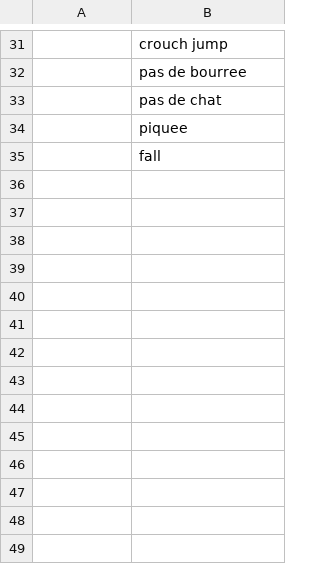
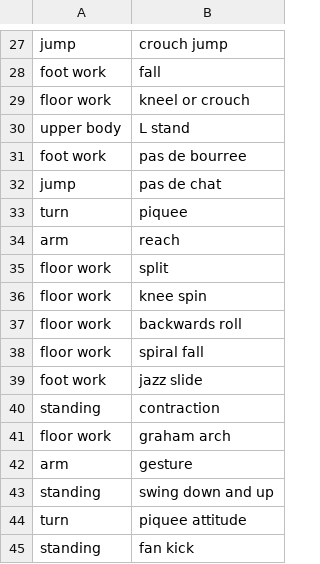
Before and after one commit to MicheleTobias/contemporary-dance-choreography, a CSV file: steps.csv, drawn as a sheet; only a part is shown, gaps mark what is left out; removed rows and columns are numbered as before the commit, all else as after; the diff covers the shown part only; the diff names each change by its address in the sheet, - before the commit and + after, or states it on an @@ line.

Commit message:
add steps

```diff
--- a/steps.csv
+++ b/steps.csv
-A27: (empty)
+A27: jump
+row 28: foot work | fall
+row 29: floor work | kneel or crouch
+row 30: upper body | L stand
-A31: (empty)
+A31: foot work
-A32: (empty)
+A32: jump
-A33: (empty)
+A33: turn
-row 35:  | fall
+row 34: arm | reach
+row 35: floor work | split
+row 36: floor work | knee spin
+row 37: floor work | backwards roll
+row 38: floor work | spiral fall
+row 39: foot work | jazz slide
+row 40: standing | contraction
+row 41: floor work | graham arch
+row 42: arm | gesture
+row 43: standing | swing down and up
+row 44: turn | piquee attitude
+row 45: standing | fan kick
```
Also changed, not shown: 1 added row, 5 removed rows and 16 moved rows elsewhere in this file.
